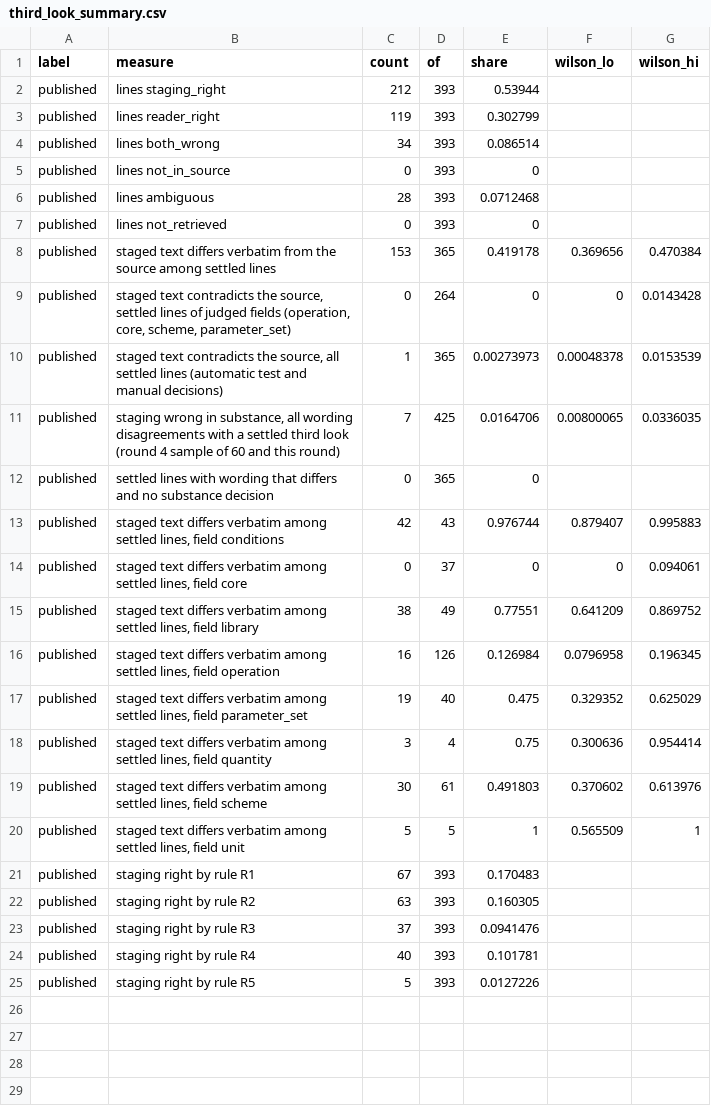
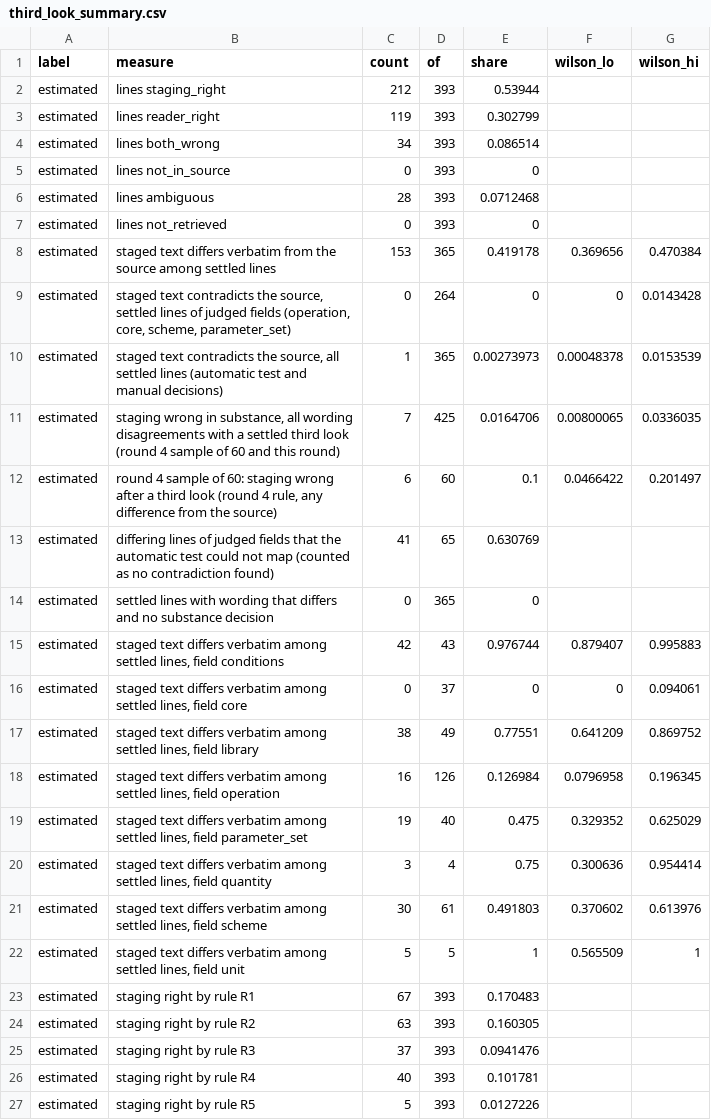
Before and after one commit to hudasol/post-quantum-security, a CSV file: data/verify5/third_look_summary.csv, drawn as a sheet.

Commit message:
Verification 5 and the third look: report round 4 and round 5 rates apart, label the summary estimated, disclose rules written after the data (review pass 1)

```diff
--- a/data/verify5/third_look_summary.csv
+++ b/data/verify5/third_look_summary.csv
@@ -1,25 +1,27 @@
 label,measure,count,of,share,wilson_lo,wilson_hi
-published,lines staging_right,212,393,0.53944,,
-published,lines reader_right,119,393,0.302799,,
-published,lines both_wrong,34,393,0.086514,,
-published,lines not_in_source,0,393,0,,
-published,lines ambiguous,28,393,0.0712468,,
-published,lines not_retrieved,0,393,0,,
-published,staged text differs verbatim from the source among settled lines,153,365,0.419178,0.369656,0.470384
-published,"staged text contradicts the source, settled lines of judged fields (operation, core, scheme, parameter_set)",0,264,0,0,0.0143428
-published,"staged text contradicts the source, all settled lines (automatic test and manual decisions)",1,365,0.00273973,0.00048378,0.0153539
-published,"staging wrong in substance, all wording disagreements with a settled third look (round 4 sample of 60 and this round)",7,425,0.0164706,0.00800065,0.0336035
-published,settled lines with wording that differs and no substance decision,0,365,0,,
-published,"staged text differs verbatim among settled lines, field conditions",42,43,0.976744,0.879407,0.995883
-published,"staged text differs verbatim among settled lines, field core",0,37,0,0,0.094061
-published,"staged text differs verbatim among settled lines, field library",38,49,0.77551,0.641209,0.869752
-published,"staged text differs verbatim among settled lines, field operation",16,126,0.126984,0.0796958,0.196345
-published,"staged text differs verbatim among settled lines, field parameter_set",19,40,0.475,0.329352,0.625029
-published,"staged text differs verbatim among settled lines, field quantity",3,4,0.75,0.300636,0.954414
-published,"staged text differs verbatim among settled lines, field scheme",30,61,0.491803,0.370602,0.613976
-published,"staged text differs verbatim among settled lines, field unit",5,5,1,0.565509,1
-published,staging right by rule R1,67,393,0.170483,,
-published,staging right by rule R2,63,393,0.160305,,
-published,staging right by rule R3,37,393,0.0941476,,
-published,staging right by rule R4,40,393,0.101781,,
-published,staging right by rule R5,5,393,0.0127226,,
+estimated,lines staging_right,212,393,0.53944,,
+estimated,lines reader_right,119,393,0.302799,,
+estimated,lines both_wrong,34,393,0.086514,,
+estimated,lines not_in_source,0,393,0,,
+estimated,lines ambiguous,28,393,0.0712468,,
+estimated,lines not_retrieved,0,393,0,,
+estimated,staged text differs verbatim from the source among settled lines,153,365,0.419178,0.369656,0.470384
+estimated,"staged text contradicts the source, settled lines of judged fields (operation, core, scheme, parameter_set)",0,264,0,0,0.0143428
+estimated,"staged text contradicts the source, all settled lines (automatic test and manual decisions)",1,365,0.00273973,0.00048378,0.0153539
+estimated,"staging wrong in substance, all wording disagreements with a settled third look (round 4 sample of 60 and this round)",7,425,0.0164706,0.00800065,0.0336035
+estimated,"round 4 sample of 60: staging wrong after a third look (round 4 rule, any difference from the source)",6,60,0.1,0.0466422,0.201497
+estimated,differing lines of judged fields that the automatic test could not map (counted as no contradiction found),41,65,0.630769,,
+estimated,settled lines with wording that differs and no substance decision,0,365,0,,
+estimated,"staged text differs verbatim among settled lines, field conditions",42,43,0.976744,0.879407,0.995883
+estimated,"staged text differs verbatim among settled lines, field core",0,37,0,0,0.094061
+estimated,"staged text differs verbatim among settled lines, field library",38,49,0.77551,0.641209,0.869752
+estimated,"staged text differs verbatim among settled lines, field operation",16,126,0.126984,0.0796958,0.196345
+estimated,"staged text differs verbatim among settled lines, field parameter_set",19,40,0.475,0.329352,0.625029
+estimated,"staged text differs verbatim among settled lines, field quantity",3,4,0.75,0.300636,0.954414
+estimated,"staged text differs verbatim among settled lines, field scheme",30,61,0.491803,0.370602,0.613976
+estimated,"staged text differs verbatim among settled lines, field unit",5,5,1,0.565509,1
+estimated,staging right by rule R1,67,393,0.170483,,
+estimated,staging right by rule R2,63,393,0.160305,,
+estimated,staging right by rule R3,37,393,0.0941476,,
+estimated,staging right by rule R4,40,393,0.101781,,
+estimated,staging right by rule R5,5,393,0.0127226,,
```
Also changed, not shown: 5 other files.
